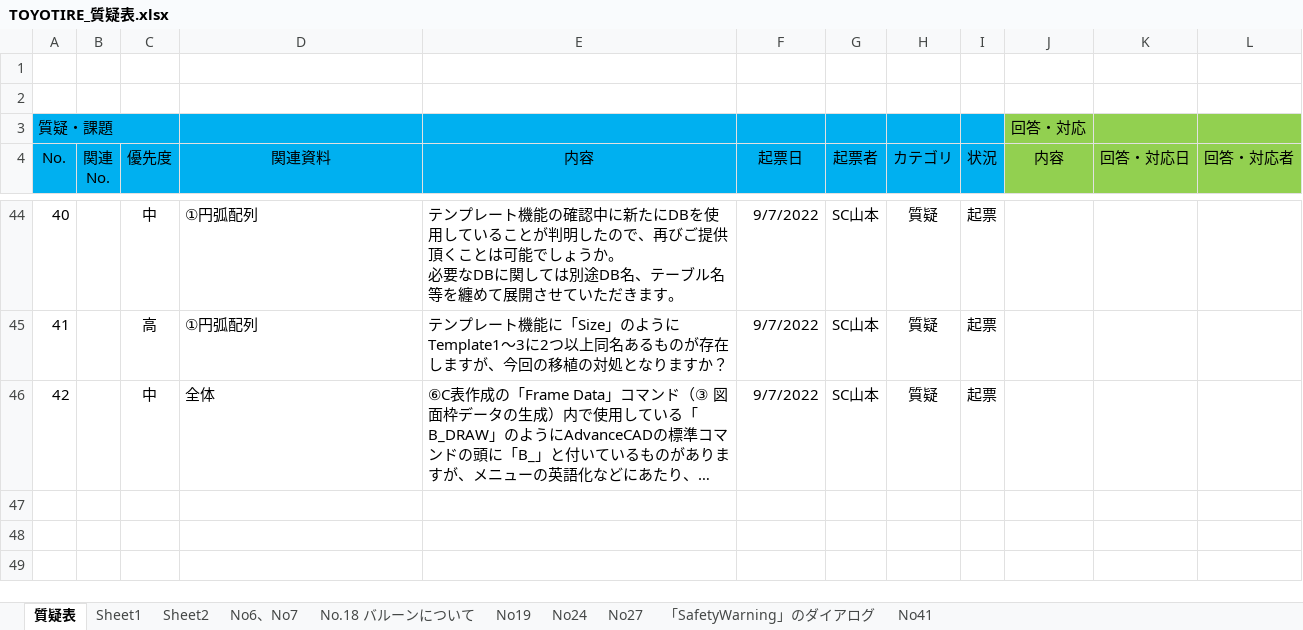
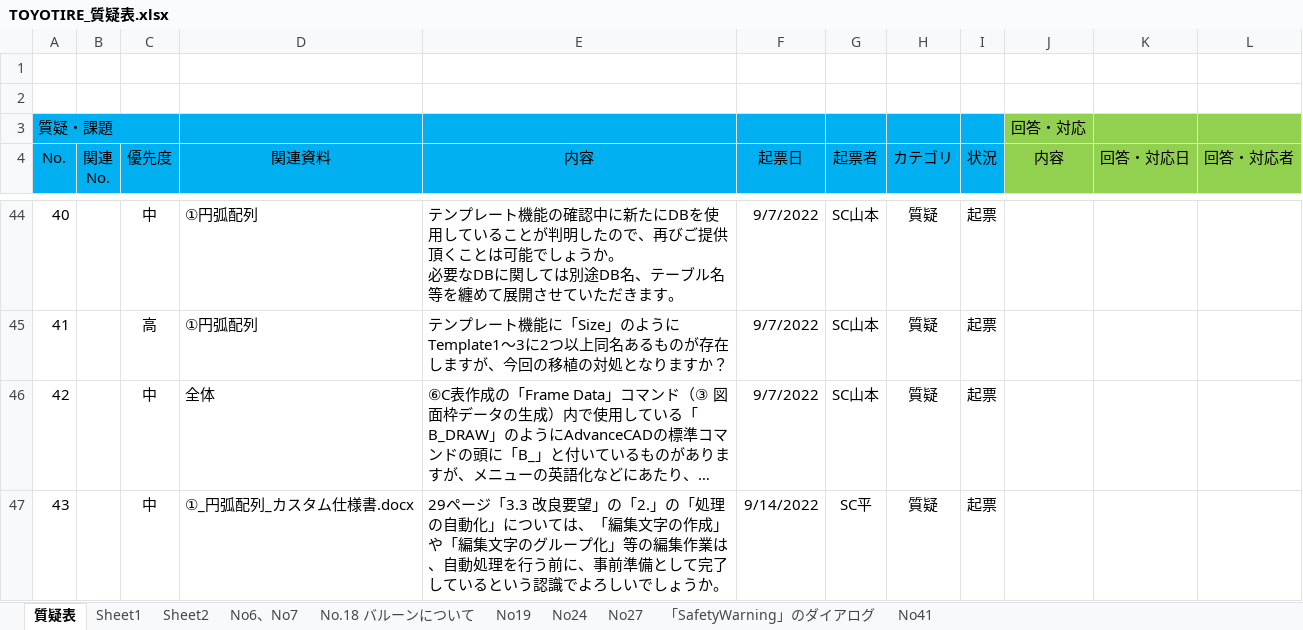
Before and after one commit to ichiro-uehara/TOYOTIRE_BRAND, an Excel workbook: 質疑表/TOYOTIRE_質疑表.xlsx, sheet 質疑表, drawn as a sheet; only a part is shown, gaps mark what is left out; long unchanged cells end in …; values as stored, in another font and other column widths than the file's, no borders; conditional formats not drawn; the diff names each change by its address in the sheet, - before the commit and + after, or states it on an @@ line.

Commit message:
[update] No.43の質問追加。

```diff
--- a/質疑表/TOYOTIRE_質疑表.xlsx (sheet 質疑表)
+++ b/質疑表/TOYOTIRE_質疑表.xlsx (sheet 質疑表)
+row 47: 43 |  | 中 | ①_円弧配列_カスタム仕様書.docx | 29ページ「3.3 改良要望」の「2.」の「処理の自動化」については、「編集文字の作成」や「編集文字のグループ化」等の編集作業は、自動処理を行う前に、事前準備として完了しているという認識でよろしいでしょうか。 | 9/14/2022 | SC平 | 質疑 | 起票
```
